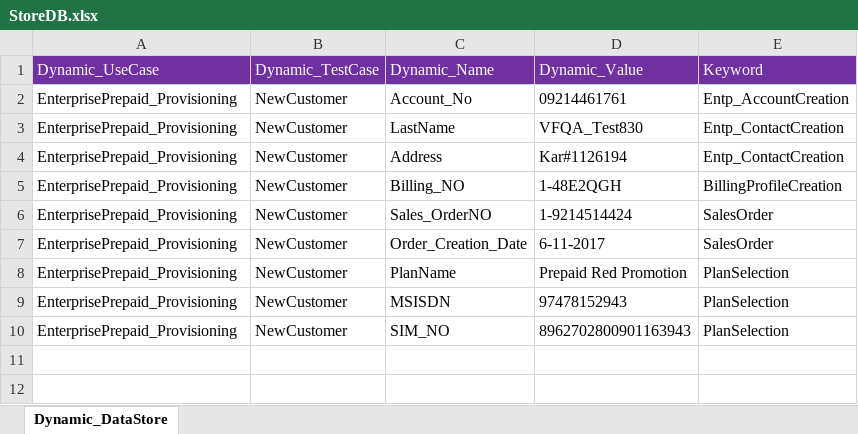
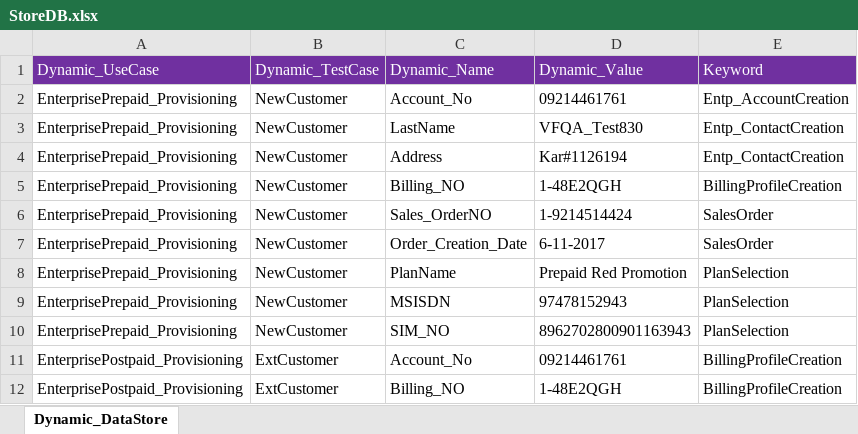
Before and after one commit to imran0404y/Vodafone_QAR, an Excel workbook: Framework/Storage/StoreDB.xlsx, sheet Dynamic_DataStore, drawn as a sheet; values as stored, in another font and other column widths than the file's, no borders; the diff names each change by its address in the sheet, - before the commit and + after, or states it on an @@ line.

```diff
--- a/Framework/Storage/StoreDB.xlsx (sheet Dynamic_DataStore)
+++ b/Framework/Storage/StoreDB.xlsx (sheet Dynamic_DataStore)
+row 11: EnterprisePostpaid_Provisioning | ExtCustomer | Account_No | 09214461761 | BillingProfileCreation
+row 12: EnterprisePostpaid_Provisioning | ExtCustomer | Billing_NO | 1-48E2QGH | BillingProfileCreation
```
Also changed, not shown: 1 other file.
